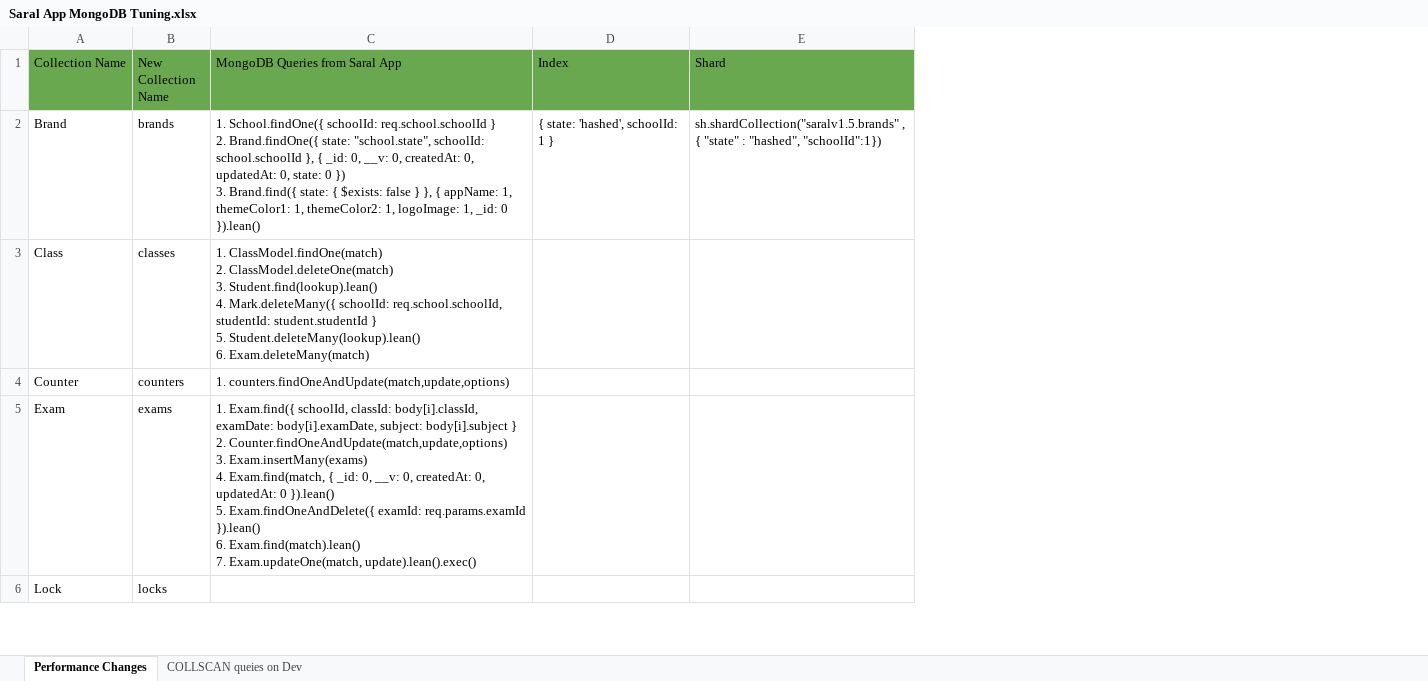
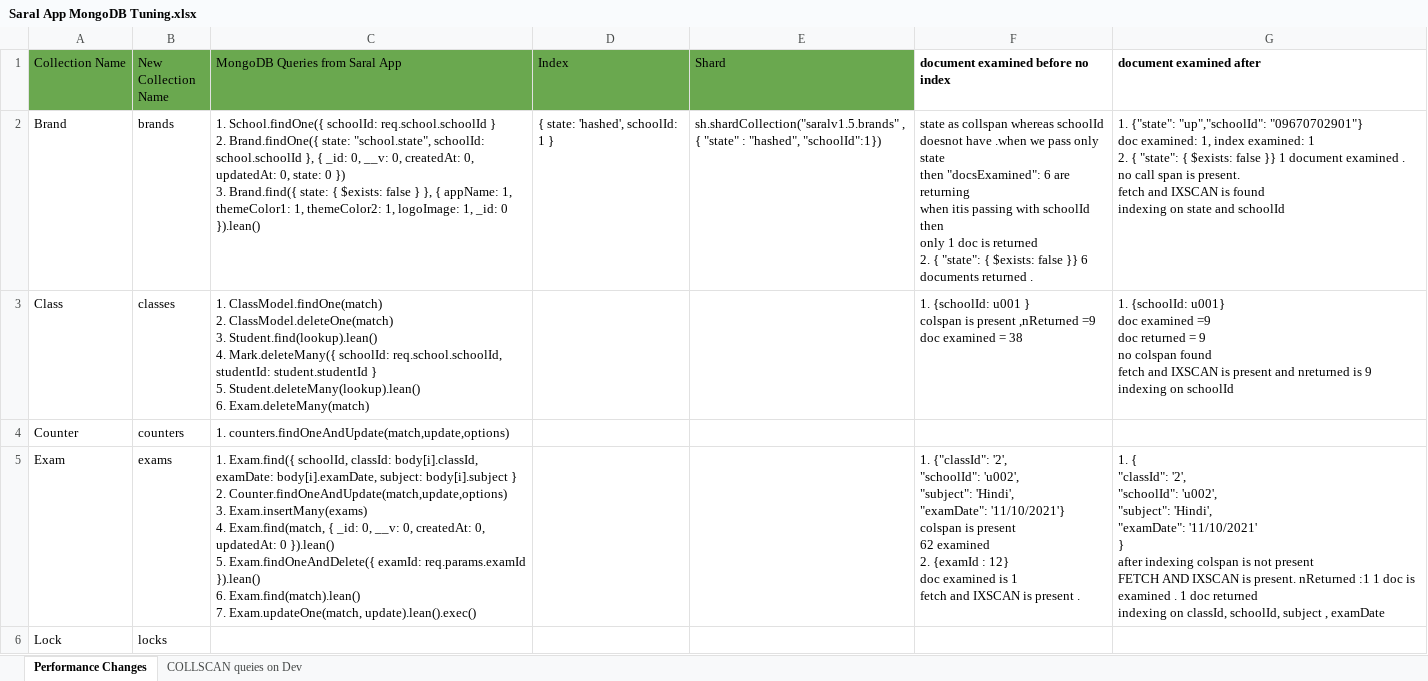
Before and after one commit to Sunbird-Saral/Project-Saral, an Excel workbook: docs/features/perf-tuning/Saral App MongoDB Tuning.xlsx, sheet Performance Changes, drawn as a sheet; only a part is shown; values as stored, in another font and other column widths than the file's, no borders; charts and pictures not drawn; ↵ is a line break in a cell; the diff covers the shown part only; the diff names each change by its address in the sheet, - before the commit and + after, or states it on an @@ line.

Commit message:
updated mongodb excel sheet

```diff
--- a/docs/features/perf-tuning/Saral App MongoDB Tuning.xlsx (sheet Performance Changes)
+++ b/docs/features/perf-tuning/Saral App MongoDB Tuning.xlsx (sheet Performance Changes)
+column F, rows 1-5: document examined before no index | state as collspan whereas schoolId ↵ doesnot have .when we pass only state ↵ then "docsExamined": 6 are returning ↵ when itis passing with schoolId then ↵ only 1 doc is returned ↵ 2. { "state": { $exists: false }} 6 ↵ documents returned . | 1. {schoolId: u001 } ↵ colspan is present ,nReturned =9 ↵ doc examined = 38 |  | 1. {"classId": '2', ↵ "schoolId": 'u002', ↵ "subject": 'Hindi', ↵ "examDate": '11/10/2021'} ↵ colspan is present ↵ 62 examined ↵ 2. {examId : 12} ↵ doc examined is 1 ↵ fetch and IXSCAN is present .
+column G (document examined after), rows 2-5: 1. {"state": "up","schoolId": "09670702901"} ↵ doc examined: 1, index examined: 1 ↵ 2. { "state": { $exists: false }} 1 document examined . ↵ no call span is present. ↵ fetch and IXSCAN is found ↵ indexing on state and schoolId | 1. {schoolId: u001} ↵ doc examined =9 ↵ doc returned = 9 ↵ no colspan found ↵ fetch and IXSCAN is present and nreturned is 9 ↵ indexing on schoolId |  | 1. { ↵ "classId": '2', ↵ "schoolId": 'u002', ↵ "subject": 'Hindi', ↵ "examDate": '11/10/2021' ↵ } ↵ after indexing colspan is not present ↵ FETCH AND IXSCAN is present. nReturned :1 1 doc is examined . 1 doc returned ↵ indexing on classId, schoolId, subject , examDate
```
Also changed, not shown: 3 edited cells elsewhere in this sheet.
